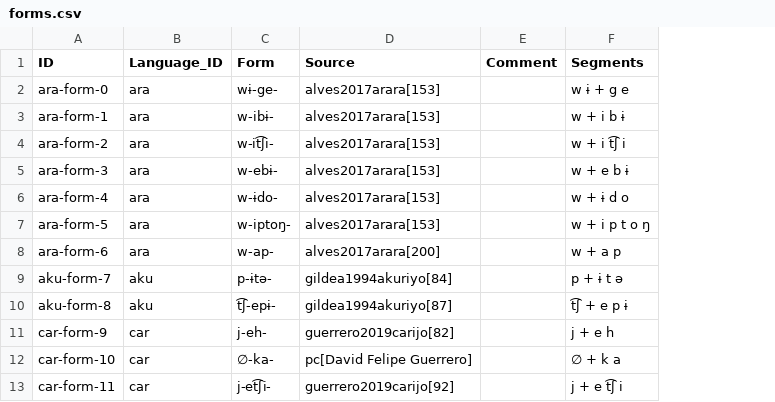
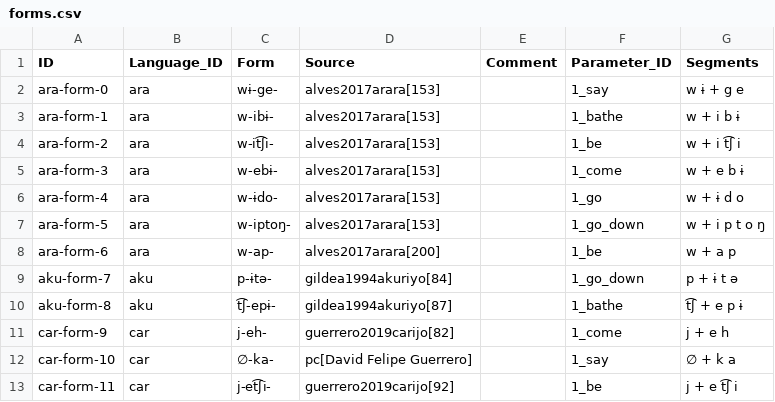
Before and after one commit to fmatter/cariban_irregular_1, a CSV file: data/cldf/forms.csv, drawn as a sheet; only a part is shown; the diff names each change by its address in the sheet, - before the commit and + after, or states it on an @@ line.

Commit message:
added meanings (parameters) to CLDF

```diff
--- a/data/cldf/forms.csv
+++ b/data/cldf/forms.csv
+column F (Parameter_ID), rows 2-13: 1_say | 1_bathe | 1_be | 1_come | 1_go | 1_go_down | 1_be | 1_go_down | 1_bathe | 1_come | 1_say | 1_be
```
Also changed, not shown: data/cldf/cognates.csv, data/cldf/cognatesets.csv, 5 other files.
